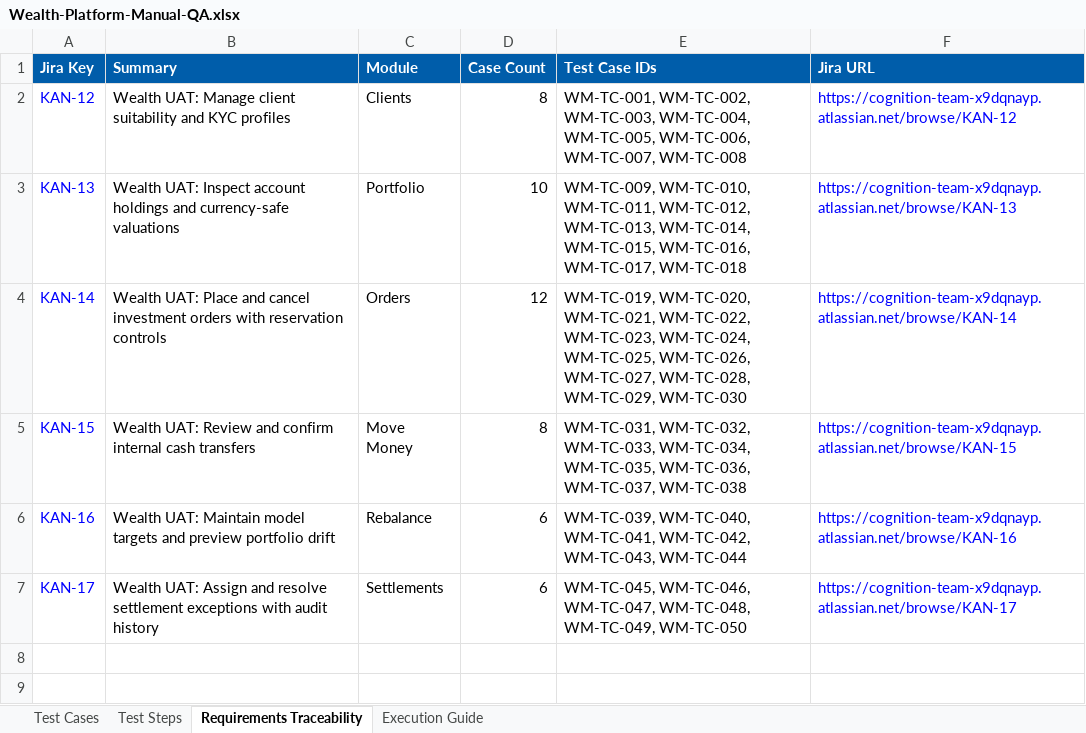
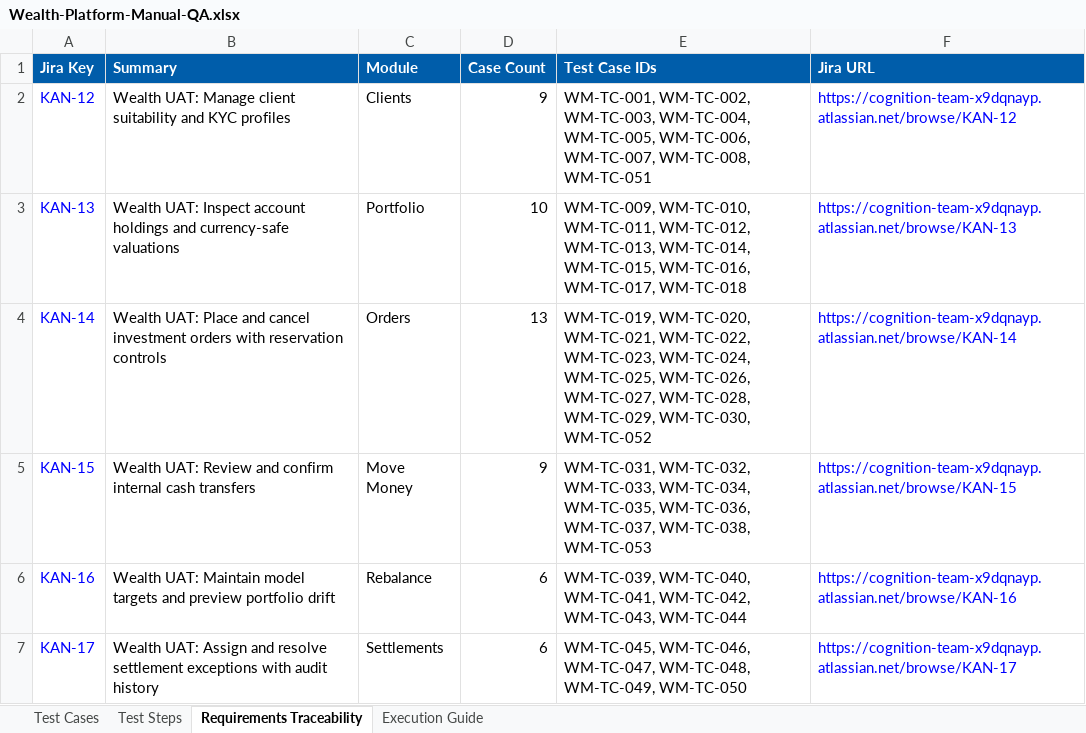
Before and after one commit to aaron-cog-gtm-gh-org/wealth-platform, an Excel workbook: qa/Wealth-Platform-Manual-QA.xlsx, sheet Requirements Traceability, drawn as a sheet; values as stored, in another font and other column widths than the file's, no borders; the diff names each change by its address in the sheet, - before the commit and + after, or states it on an @@ line.

```diff
--- a/qa/Wealth-Platform-Manual-QA.xlsx (sheet Requirements Traceability)
+++ b/qa/Wealth-Platform-Manual-QA.xlsx (sheet Requirements Traceability)
-D2 (Case Count): 8
+D2 (Case Count): 9
-E2 (Test Case IDs): …WM-TC-006, WM-TC-007, WM-TC-008
+E2 (Test Case IDs): …WM-TC-006, WM-TC-007, WM-TC-008, WM-TC-051
-D4 (Case Count): 12
+D4 (Case Count): 13
-E4 (Test Case IDs): …WM-TC-028, WM-TC-029, WM-TC-030
+E4 (Test Case IDs): …WM-TC-028, WM-TC-029, WM-TC-030, WM-TC-052
-D5 (Case Count): 8
+D5 (Case Count): 9
-E5 (Test Case IDs): …WM-TC-036, WM-TC-037, WM-TC-038
+E5 (Test Case IDs): …WM-TC-036, WM-TC-037, WM-TC-038, WM-TC-053
```
Also changed, not shown: sheet Test Steps, sheet Test Cases, sheet Execution Guide, 18 other files.
